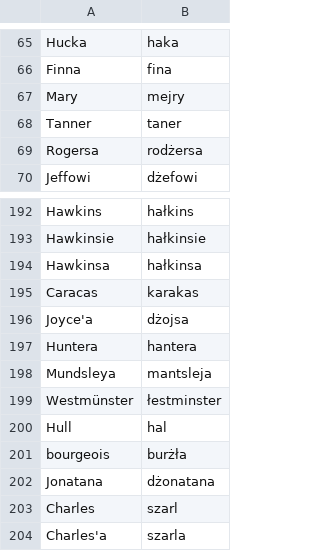
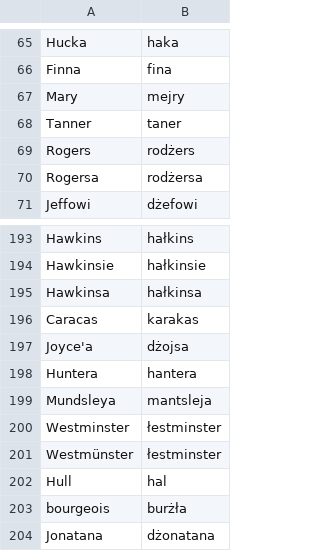
Before and after one commit to jimregan/wolnelektury-speech-corpus, a TSV file: pron-data/pronounce-as.tsv, drawn as a sheet; only a part is shown, gaps mark what is left out; the shorter side is filled out with more unchanged rows; the diff covers the shown part only.

```diff
--- a/pron-data/pronounce-as.tsv
+++ b/pron-data/pronounce-as.tsv
@@ -68,2 +68,3 @@ Mary	mejry
 Tanner	taner
+Rogers	rodżers
 Rogersa	rodżersa
@@ -198,2 +199,3 @@ Huntera	hantera
 Mundsleya	mantsleja
+Westminster	łestminster
 Westmünster	łestminster
```
Also changed, not shown: 44 added rows elsewhere in this file, pron-data/pronounce-as.gen.tsv.
